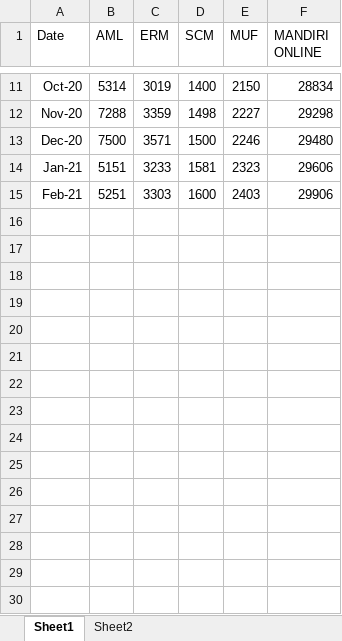
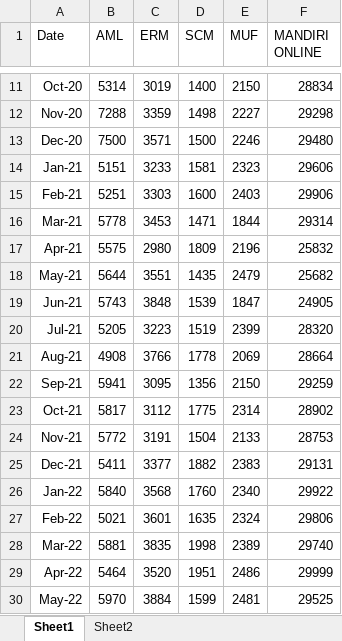
Before and after one commit to skazal15/MIX, an Excel workbook: Exadata.xlsx, sheet Sheet1, drawn as a sheet; only a part is shown, gaps mark what is left out; values as stored, in another font and other column widths than the file's, no borders; table styles not drawn; the diff names each change by its address in the sheet, - before the commit and + after, or states it on an @@ line.

```diff
--- a/Exadata.xlsx (sheet Sheet1)
+++ b/Exadata.xlsx (sheet Sheet1)
+row 16: Mar-21 | 5778 | 3453 | 1471 | 1844 | 29314
+row 17: Apr-21 | 5575 | 2980 | 1809 | 2196 | 25832
+row 18: May-21 | 5644 | 3551 | 1435 | 2479 | 25682
+row 19: Jun-21 | 5743 | 3848 | 1539 | 1847 | 24905
+row 20: Jul-21 | 5205 | 3223 | 1519 | 2399 | 28320
+row 21: Aug-21 | 4908 | 3766 | 1778 | 2069 | 28664
+row 22: Sep-21 | 5941 | 3095 | 1356 | 2150 | 29259
+row 23: Oct-21 | 5817 | 3112 | 1775 | 2314 | 28902
+row 24: Nov-21 | 5772 | 3191 | 1504 | 2133 | 28753
+row 25: Dec-21 | 5411 | 3377 | 1882 | 2383 | 29131
+row 26: Jan-22 | 5840 | 3568 | 1760 | 2340 | 29922
+row 27: Feb-22 | 5021 | 3601 | 1635 | 2324 | 29806
+row 28: Mar-22 | 5881 | 3835 | 1998 | 2389 | 29740
+row 29: Apr-22 | 5464 | 3520 | 1951 | 2486 | 29999
+row 30: May-22 | 5970 | 3884 | 1599 | 2481 | 29525
```
Also changed, not shown: Disk_Emas1.xlsx.
